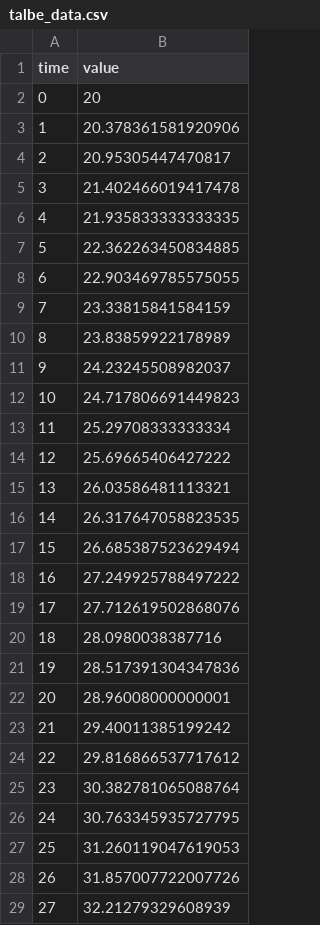
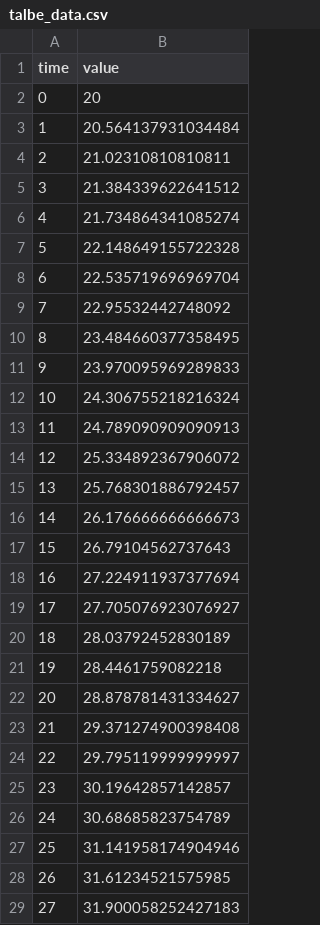
Before and after one commit to hiyaryan/simoc-python, a CSV file: Interpolator/talbe_data.csv, drawn as a sheet; only a part is shown; the diff covers the shown part only.

```diff
--- a/Interpolator/talbe_data.csv
+++ b/Interpolator/talbe_data.csv
@@ -2,28 +2,28 @@ time,value
 0,20
-1,20.378361581920906
-2,20.95305447470817
-3,21.402466019417478
-4,21.935833333333335
-5,22.362263450834885
-6,22.903469785575055
-7,23.33815841584159
-8,23.83859922178989
-9,24.23245508982037
-10,24.717806691449823
-11,25.29708333333334
-12,25.69665406427222
-13,26.03586481113321
-14,26.317647058823535
-15,26.685387523629494
-16,27.249925788497222
-17,27.712619502868076
-18,28.0980038387716
-19,28.517391304347836
-20,28.96008000000001
-21,29.40011385199242
-22,29.816866537717612
-23,30.382781065088764
-24,30.763345935727795
-25,31.260119047619053
-26,31.857007722007726
-27,32.21279329608939
+1,20.564137931034484
+2,21.02310810810811
+3,21.384339622641512
+4,21.734864341085274
+5,22.148649155722328
+6,22.535719696969704
+7,22.95532442748092
+8,23.484660377358495
+9,23.970095969289833
+10,24.306755218216324
+11,24.789090909090913
+12,25.334892367906072
+13,25.768301886792457
+14,26.176666666666673
+15,26.79104562737643
+16,27.224911937377694
+17,27.705076923076927
+18,28.03792452830189
+19,28.4461759082218
+20,28.878781431334627
+21,29.371274900398408
+22,29.795119999999997
+23,30.19642857142857
+24,30.68685823754789
+25,31.141958174904946
+26,31.61234521575985
+27,31.900058252427183
```
Also changed, not shown: 73 edited cells elsewhere in this file, 2 other files.
